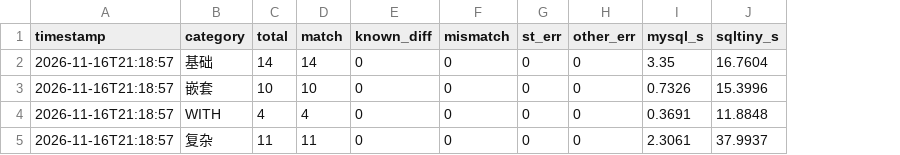
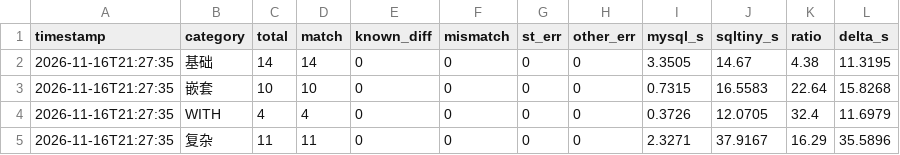
Before and after one commit to Emsoro/SQLTiny, a CSV file: benchmark/employees_history.csv, drawn as a sheet; the diff names each change by its address in the sheet, - before the commit and + after, or states it on an @@ line.

Commit message:
bench: benchmark 结果增加一级/二级对比详情供优化定位
- employees_latest.json 新增 comparison 节点:
  - level1_categories: 类别级耗时/倍数/差距/贡献占比/双排名
  - level2_queries: 查询级 pattern 标签/倍数/差距/占比/双排名/优化优先级
  - top_bottlenecks: TOP10 绝对差距瓶颈清单
- 新增 employees_query_detail.csv(二级表格版),history.csv 增 ratio/delta 列
- 耗时精度提升到 6 位,修正快查询 ratio=None
- README/CODEPLAN 说明新格式

```diff
--- a/benchmark/employees_history.csv
+++ b/benchmark/employees_history.csv
+column K (ratio), rows 2-5: 4.38 | 22.64 | 32.4 | 16.29
+column L (delta_s), rows 2-5: 11.3195 | 15.8268 | 11.6979 | 35.5896
-A2:A5 (timestamp): 2026-11-16T21:18:57
+A2:A5 (timestamp): 2026-11-16T21:27:35
-I2 (mysql_s): 3.35
+I2 (mysql_s): 3.3505
-J2 (sqltiny_s): 16.7604
+J2 (sqltiny_s): 14.67
-I3 (mysql_s): 0.7326
+I3 (mysql_s): 0.7315
-J3 (sqltiny_s): 15.3996
+J3 (sqltiny_s): 16.5583
-I4 (mysql_s): 0.3691
+I4 (mysql_s): 0.3726
-J4 (sqltiny_s): 11.8848
+J4 (sqltiny_s): 12.0705
-I5 (mysql_s): 2.3061
+I5 (mysql_s): 2.3271
-J5 (sqltiny_s): 37.9937
+J5 (sqltiny_s): 37.9167
```
Also changed, not shown: 6 other files.
